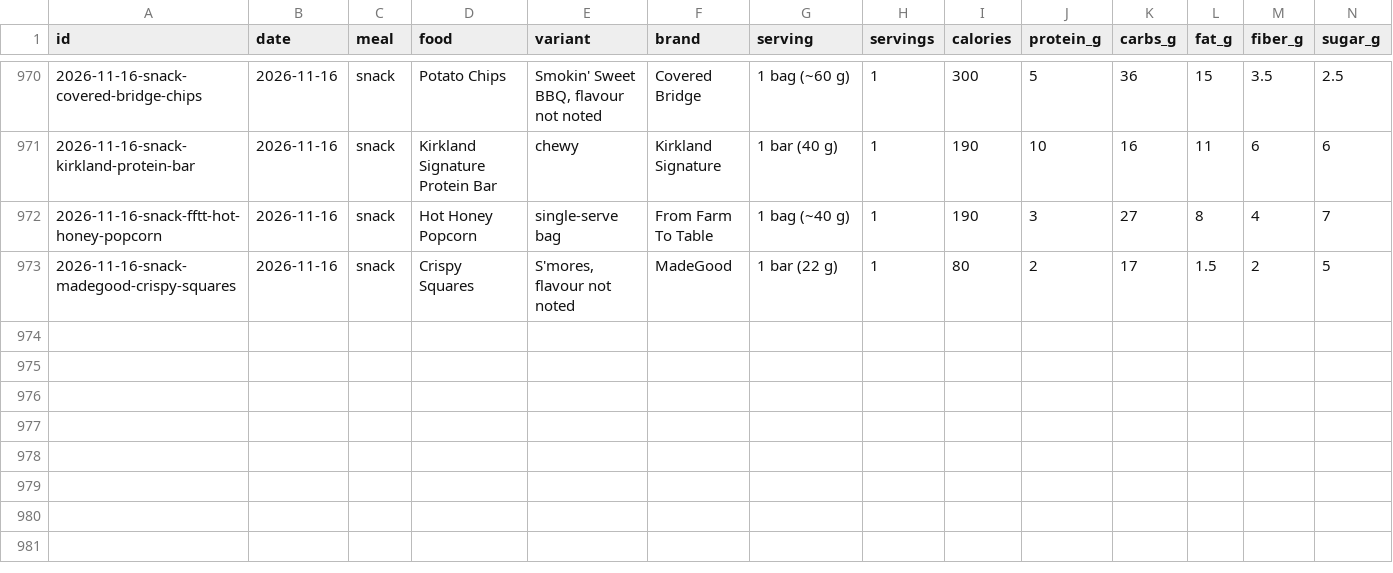
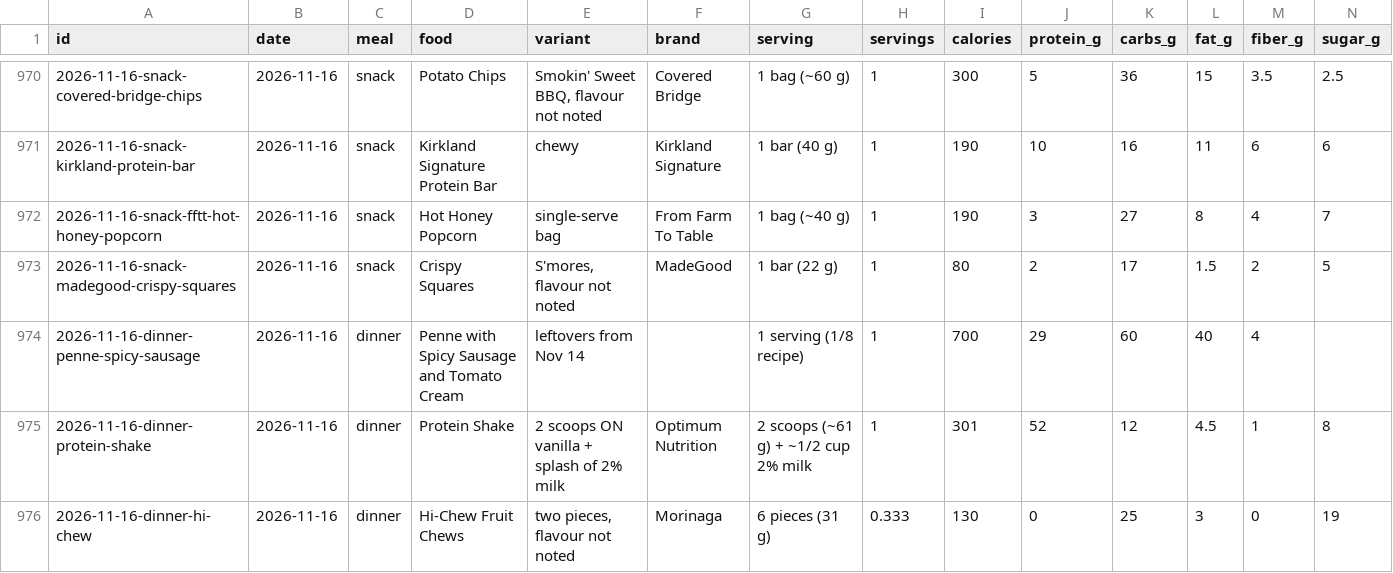
Before and after one commit to soldoutbudokan/Health, a CSV file: data/log.csv, drawn as a sheet; only a part is shown, gaps mark what is left out; rows hold the shown columns only; the diff names each change by its address in the sheet, - before the commit and + after, or states it on an @@ line.

Commit message:
Log Nov 16 dinner and daily routine

```diff
--- a/data/log.csv
+++ b/data/log.csv
+row 974: 2026-11-16-dinner-penne-spicy-sausage | 2026-11-16 | dinner | Penne with Spicy Sausage and Tomato Cream | leftovers from Nov 14 |  | 1 serving (1/8 recipe) | 1 | 700 | 29 | 60 | 40 | 4
+row 975: 2026-11-16-dinner-protein-shake | 2026-11-16 | dinner | Protein Shake | 2 scoops ON vanilla + splash of 2% milk | Optimum Nutrition | 2 scoops (~61 g) + ~1/2 cup 2% milk | 1 | 301 | 52 | 12 | 4.5 | 1 | 8
+row 976: 2026-11-16-dinner-hi-chew | 2026-11-16 | dinner | Hi-Chew Fruit Chews | two pieces, flavour not noted | Morinaga | 6 pieces (31 g) | 0.333 | 130 | 0 | 25 | 3 | 0 | 19
```
Also changed, not shown: data/sessions.csv, data/workouts.csv.
